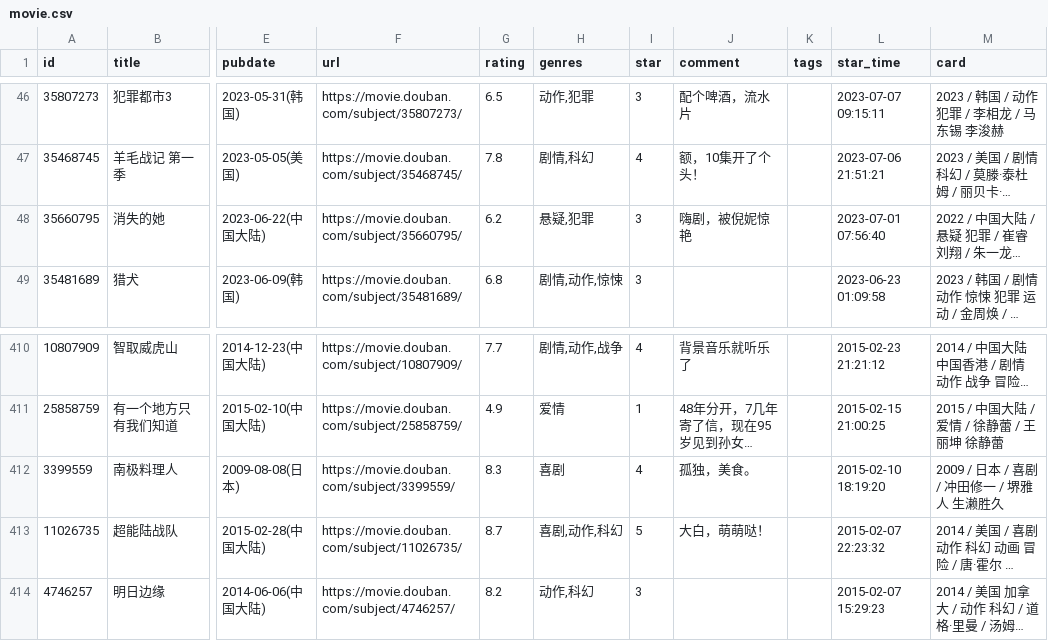
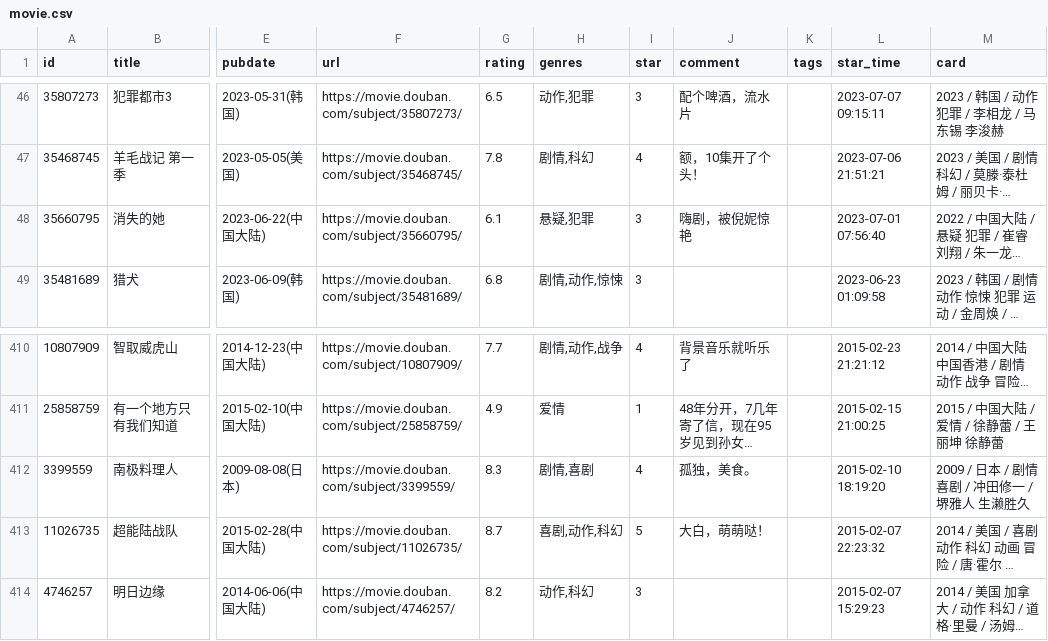
Before and after one commit to jamxe/immmmm, a CSV file: data/douban/movie.csv, drawn as a sheet; only a part is shown, gaps mark what is left out; long unchanged cells end in …; the diff names each change by its address in the sheet, - before the commit and + after, or states it on an @@ line.

Commit message:
chore: update douban data

```diff
--- a/data/douban/movie.csv
+++ b/data/douban/movie.csv
-G48 (rating): 6.2
+G48 (rating): 6.1
-H412 (genres): 喜剧
+H412 (genres): 剧情,喜剧
-M412 (card): 2009 / 日本 / 喜剧 / 冲田修一 / 堺雅人 生濑胜久
+M412 (card): 2009 / 日本 / 剧情 喜剧 / 冲田修一 / 堺雅人 生濑胜久
```
Also changed, not shown: 1 other file.
